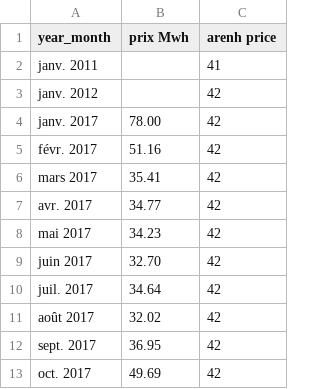
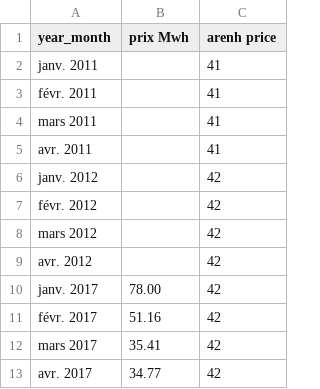
Before and after one commit to FEPPN/graph_prix_spot, a CSV file: data_prix_spot.csv, drawn as a sheet; only a part is shown; the shorter side is filled out with more unchanged rows.

Commit message:
Add files via upload

```diff
--- a/data_prix_spot.csv
+++ b/data_prix_spot.csv
@@ -2,3 +2,9 @@ year_month,prix Mwh,arenh price
 janv. 2011,,41
+févr. 2011,,41
+mars 2011,,41
+avr. 2011,,41
 janv. 2012,,42
+févr. 2012,,42
+mars 2012,,42
+avr. 2012,,42
 janv. 2017,78.00,42
```
